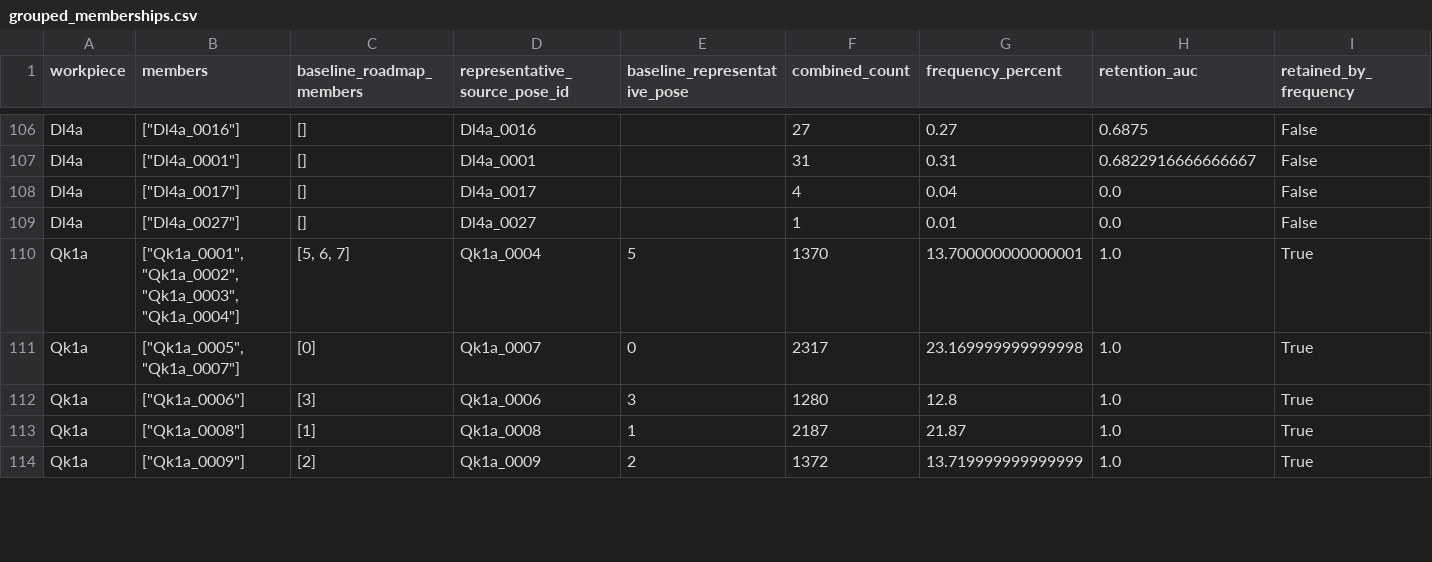
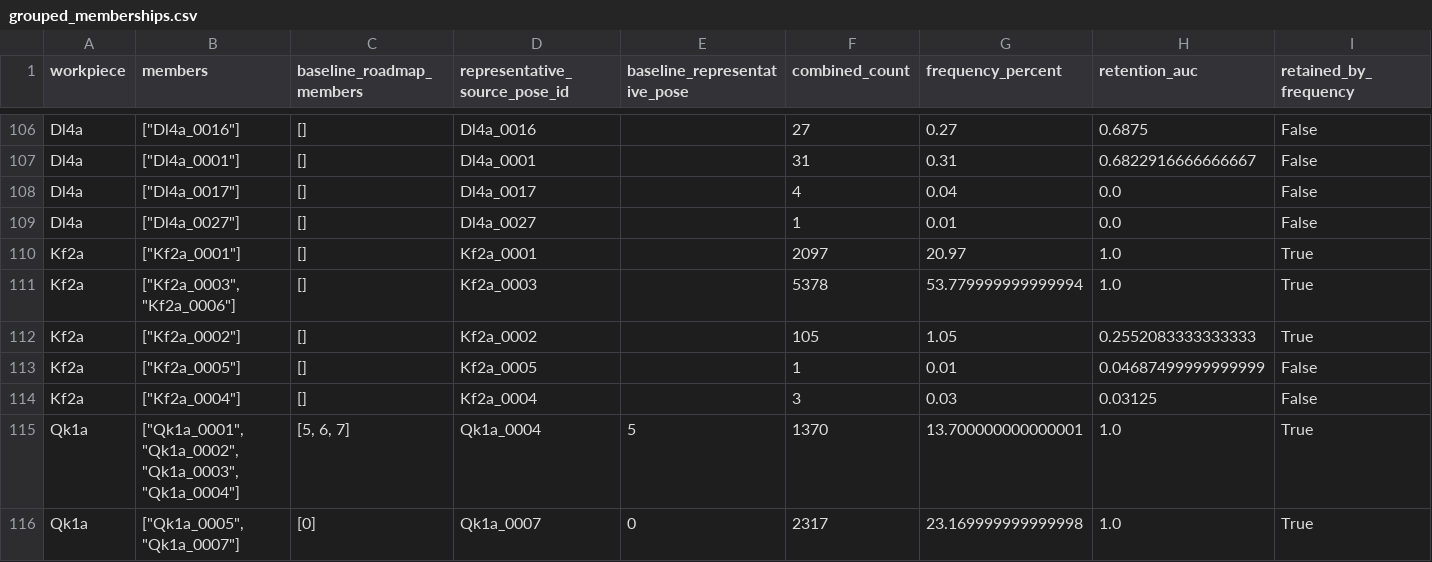
Before and after one commit to match-BiBaZu/BiBaZu_StableComponentenPoses, a CSV file: grouped_memberships.csv, drawn as a sheet; only a part is shown, gaps mark what is left out; the shorter side is filled out with more unchanged rows; the diff names each change by its address in the sheet, - before the commit and + after, or states it on an @@ line.

```diff
--- a/grouped_memberships.csv
+++ b/grouped_memberships.csv
+row 110: Kf2a | ["Kf2a_0001"] | [] | Kf2a_0001 |  | 2097 | 20.97 | 1.0 | True
+row 111: Kf2a | ["Kf2a_0003", "Kf2a_0006"] | [] | Kf2a_0003 |  | 5378 | 53.779999999999994 | 1.0 | True
+row 112: Kf2a | ["Kf2a_0002"] | [] | Kf2a_0002 |  | 105 | 1.05 | 0.2552083333333333 | True
+row 113: Kf2a | ["Kf2a_0005"] | [] | Kf2a_0005 |  | 1 | 0.01 | 0.04687499999999999 | False
+row 114: Kf2a | ["Kf2a_0004"] | [] | Kf2a_0004 |  | 3 | 0.03 | 0.03125 | False
```
Also changed, not shown: Kf2a/frequencies.csv, 26 other files.
